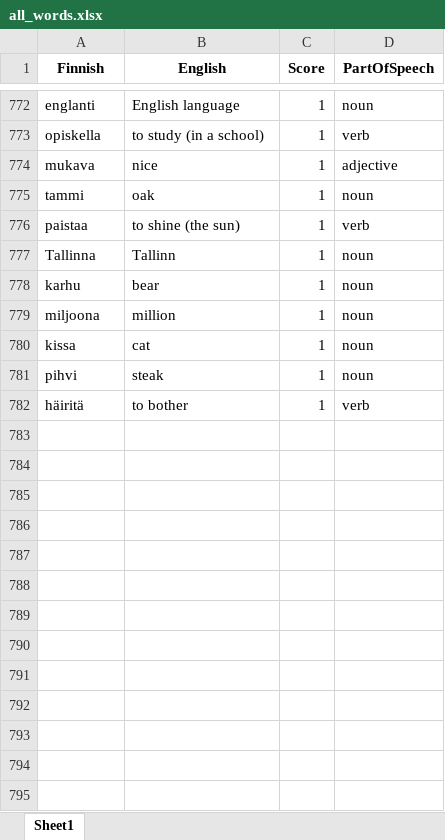
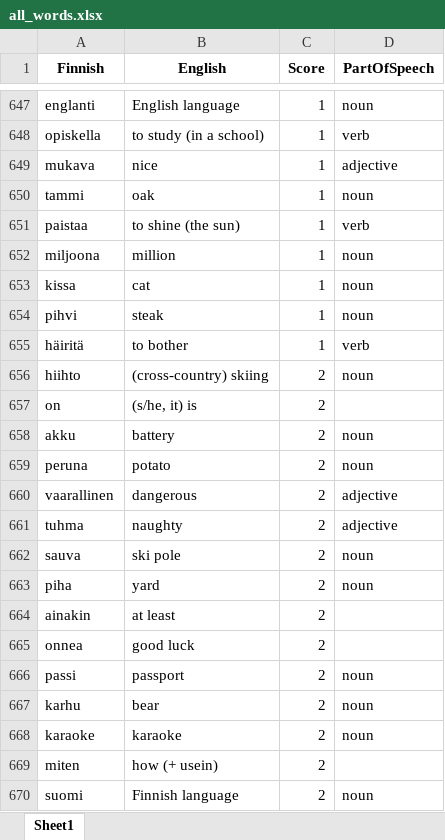
Before and after one commit to teverus/FinnishLearner, an Excel workbook: all_words.xlsx, sheet Sheet1, drawn as a sheet; only a part is shown, gaps mark what is left out; values as stored, in another font and other column widths than the file's, no borders; removed rows and columns are numbered as before the commit, all else as after; the diff covers the shown part only; the diff names each change by its address in the sheet, - before the commit and + after, or states it on an @@ line.

```diff
--- a/all_words.xlsx (sheet Sheet1)
+++ b/all_words.xlsx (sheet Sheet1)
-row 777: Tallinna | Tallinn | 1 | noun
-row 778: karhu | bear | 1 | noun
+row 656: hiihto | (cross-country) skiing | 2 | noun
+row 657: on | (s/he, it) is | 2
+row 658: akku | battery | 2 | noun
+row 659: peruna | potato | 2 | noun
+row 660: vaarallinen | dangerous | 2 | adjective
+row 661: tuhma | naughty | 2 | adjective
+row 662: sauva | ski pole | 2 | noun
+row 663: piha | yard | 2 | noun
+row 664: ainakin | at least | 2
+row 665: onnea | good luck | 2
+row 666: passi | passport | 2 | noun
+row 667: karhu | bear | 2 | noun
+row 668: karaoke | karaoke | 2 | noun
+row 669: miten | how (+ usein) | 2
+row 670: suomi | Finnish language | 2 | noun
```
Also changed, not shown: 135 added rows, 148 removed rows, 1 moved row and 2 edited cells elsewhere in this sheet, 5 other files.
